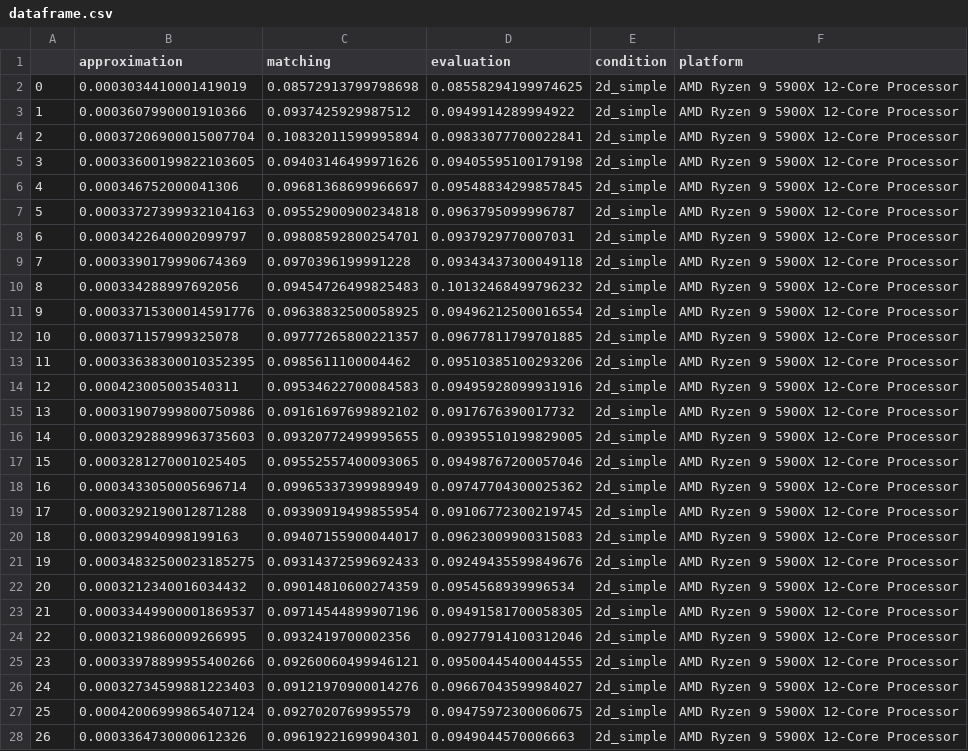
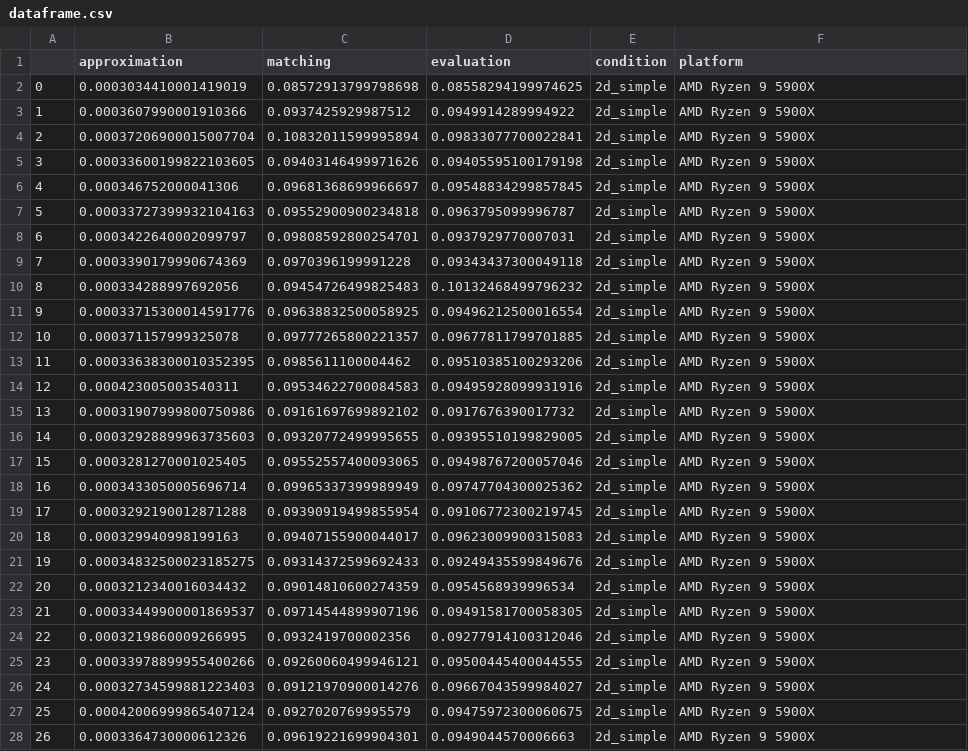
Before and after one commit to BrainLesion/panoptica, a CSV file: benchmark/ryzen9/dataframe.csv, drawn as a sheet; only a part is shown; the diff covers the shown part only.

```diff
--- a/benchmark/ryzen9/dataframe.csv
+++ b/benchmark/ryzen9/dataframe.csv
@@ -1,28 +1,28 @@
 ,approximation,matching,evaluation,condition,platform
-0,0.0003034410001419019,0.08572913799798698,0.08558294199974625,2d_simple,AMD Ryzen 9 5900X 12-Core Processor
-1,0.0003607990001910366,0.0937425929987512,0.0949914289994922,2d_simple,AMD Ryzen 9 5900X 12-Core Processor
-2,0.00037206900015007704,0.10832011599995894,0.09833077700022841,2d_simple,AMD Ryzen 9 5900X 12-Core Processor
-3,0.00033600199822103605,0.09403146499971626,0.09405595100179198,2d_simple,AMD Ryzen 9 5900X 12-Core Processor
-4,0.000346752000041306,0.09681368699966697,0.09548834299857845,2d_simple,AMD Ryzen 9 5900X 12-Core Processor
-5,0.00033727399932104163,0.09552900900234818,0.0963795099996787,2d_simple,AMD Ryzen 9 5900X 12-Core Processor
-6,0.0003422640002099797,0.09808592800254701,0.0937929770007031,2d_simple,AMD Ryzen 9 5900X 12-Core Processor
-7,0.0003390179990674369,0.0970396199991228,0.09343437300049118,2d_simple,AMD Ryzen 9 5900X 12-Core Processor
-8,0.000334288997692056,0.09454726499825483,0.10132468499796232,2d_simple,AMD Ryzen 9 5900X 12-Core Processor
-9,0.00033715300014591776,0.09638832500058925,0.09496212500016554,2d_simple,AMD Ryzen 9 5900X 12-Core Processor
-10,0.000371157999325078,0.09777265800221357,0.09677811799701885,2d_simple,AMD Ryzen 9 5900X 12-Core Processor
-11,0.00033638300010352395,0.0985611100004462,0.09510385100293206,2d_simple,AMD Ryzen 9 5900X 12-Core Processor
-12,0.000423005003540311,0.09534622700084583,0.09495928099931916,2d_simple,AMD Ryzen 9 5900X 12-Core Processor
-13,0.00031907999800750986,0.09161697699892102,0.0917676390017732,2d_simple,AMD Ryzen 9 5900X 12-Core Processor
-14,0.00032928899963735603,0.09320772499995655,0.09395510199829005,2d_simple,AMD Ryzen 9 5900X 12-Core Processor
-15,0.0003281270001025405,0.09552557400093065,0.09498767200057046,2d_simple,AMD Ryzen 9 5900X 12-Core Processor
-16,0.0003433050005696714,0.09965337399989949,0.09747704300025362,2d_simple,AMD Ryzen 9 5900X 12-Core Processor
-17,0.0003292190012871288,0.09390919499855954,0.09106772300219745,2d_simple,AMD Ryzen 9 5900X 12-Core Processor
-18,0.000329940998199163,0.09407155900044017,0.09623009900315083,2d_simple,AMD Ryzen 9 5900X 12-Core Processor
-19,0.00034832500023185275,0.09314372599692433,0.09249435599849676,2d_simple,AMD Ryzen 9 5900X 12-Core Processor
-20,0.0003212340016034432,0.09014810600274359,0.0954568939996534,2d_simple,AMD Ryzen 9 5900X 12-Core Processor
-21,0.00033449900001869537,0.09714544899907196,0.09491581700058305,2d_simple,AMD Ryzen 9 5900X 12-Core Processor
-22,0.0003219860009266995,0.0932419700002356,0.09277914100312046,2d_simple,AMD Ryzen 9 5900X 12-Core Processor
-23,0.00033978899955400266,0.09260060499946121,0.09500445400044555,2d_simple,AMD Ryzen 9 5900X 12-Core Processor
-24,0.00032734599881223403,0.09121970900014276,0.09667043599984027,2d_simple,AMD Ryzen 9 5900X 12-Core Processor
-25,0.00042006999865407124,0.0927020769995579,0.09475972300060675,2d_simple,AMD Ryzen 9 5900X 12-Core Processor
-26,0.0003364730000612326,0.09619221699904301,0.0949044570006663,2d_simple,AMD Ryzen 9 5900X 12-Core Processor
+0,0.0003034410001419019,0.08572913799798698,0.08558294199974625,2d_simple,AMD Ryzen 9 5900X
+1,0.0003607990001910366,0.0937425929987512,0.0949914289994922,2d_simple,AMD Ryzen 9 5900X
+2,0.00037206900015007704,0.10832011599995894,0.09833077700022841,2d_simple,AMD Ryzen 9 5900X
+3,0.00033600199822103605,0.09403146499971626,0.09405595100179198,2d_simple,AMD Ryzen 9 5900X
+4,0.000346752000041306,0.09681368699966697,0.09548834299857845,2d_simple,AMD Ryzen 9 5900X
+5,0.00033727399932104163,0.09552900900234818,0.0963795099996787,2d_simple,AMD Ryzen 9 5900X
+6,0.0003422640002099797,0.09808592800254701,0.0937929770007031,2d_simple,AMD Ryzen 9 5900X
+7,0.0003390179990674369,0.0970396199991228,0.09343437300049118,2d_simple,AMD Ryzen 9 5900X
+8,0.000334288997692056,0.09454726499825483,0.10132468499796232,2d_simple,AMD Ryzen 9 5900X
+9,0.00033715300014591776,0.09638832500058925,0.09496212500016554,2d_simple,AMD Ryzen 9 5900X
+10,0.000371157999325078,0.09777265800221357,0.09677811799701885,2d_simple,AMD Ryzen 9 5900X
+11,0.00033638300010352395,0.0985611100004462,0.09510385100293206,2d_simple,AMD Ryzen 9 5900X
+12,0.000423005003540311,0.09534622700084583,0.09495928099931916,2d_simple,AMD Ryzen 9 5900X
+13,0.00031907999800750986,0.09161697699892102,0.0917676390017732,2d_simple,AMD Ryzen 9 5900X
+14,0.00032928899963735603,0.09320772499995655,0.09395510199829005,2d_simple,AMD Ryzen 9 5900X
+15,0.0003281270001025405,0.09552557400093065,0.09498767200057046,2d_simple,AMD Ryzen 9 5900X
+16,0.0003433050005696714,0.09965337399989949,0.09747704300025362,2d_simple,AMD Ryzen 9 5900X
+17,0.0003292190012871288,0.09390919499855954,0.09106772300219745,2d_simple,AMD Ryzen 9 5900X
+18,0.000329940998199163,0.09407155900044017,0.09623009900315083,2d_simple,AMD Ryzen 9 5900X
+19,0.00034832500023185275,0.09314372599692433,0.09249435599849676,2d_simple,AMD Ryzen 9 5900X
+20,0.0003212340016034432,0.09014810600274359,0.0954568939996534,2d_simple,AMD Ryzen 9 5900X
+21,0.00033449900001869537,0.09714544899907196,0.09491581700058305,2d_simple,AMD Ryzen 9 5900X
+22,0.0003219860009266995,0.0932419700002356,0.09277914100312046,2d_simple,AMD Ryzen 9 5900X
+23,0.00033978899955400266,0.09260060499946121,0.09500445400044555,2d_simple,AMD Ryzen 9 5900X
+24,0.00032734599881223403,0.09121970900014276,0.09667043599984027,2d_simple,AMD Ryzen 9 5900X
+25,0.00042006999865407124,0.0927020769995579,0.09475972300060675,2d_simple,AMD Ryzen 9 5900X
+26,0.0003364730000612326,0.09619221699904301,0.0949044570006663,2d_simple,AMD Ryzen 9 5900X
```
Also changed, not shown: 99 edited cells elsewhere in this file, 2 other files.
